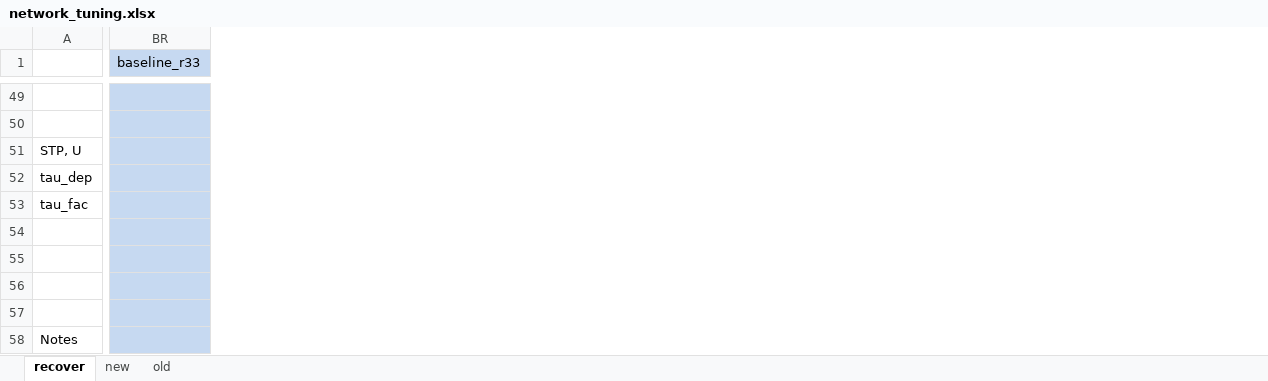
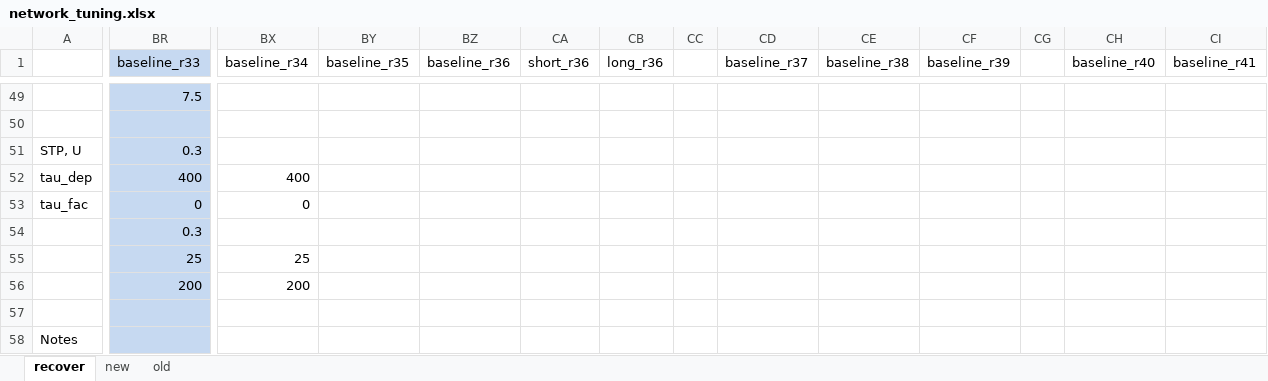
Before and after one commit to chenziao/M1ten_thousand, an Excel workbook: Analysis/network_tuning.xlsx, sheet recover, drawn as a sheet; only a part is shown, gaps mark what is left out; values as stored, in another font and other column widths than the file's, no borders; the diff covers the shown part only; the diff names each change by its address in the sheet, - before the commit and + after, or states it on an @@ line.

```diff
--- a/Analysis/network_tuning.xlsx (sheet recover)
+++ b/Analysis/network_tuning.xlsx (sheet recover)
+column BX (baseline_r34), rows 52-56: 400 | 0 |  | 25 | 200
+column BY (baseline_r35), empty
+column BZ (baseline_r36), empty
+column CA (short_r36), empty
+column CB (long_r36), empty
+column CC, empty
+column CD (baseline_r37), empty
+column CE (baseline_r38), empty
+column CF (baseline_r39), empty
+column CG, empty
+column CH (baseline_r40), empty
+column CI (baseline_r41), empty
-BR49 (baseline_r33): (empty)
+BR49 (baseline_r33): 7.5
-BR51 (baseline_r33): (empty)
+BR51 (baseline_r33): 0.3
-BR52 (baseline_r33): (empty)
+BR52 (baseline_r33): 400
-BR53 (baseline_r33): (empty)
+BR53 (baseline_r33): 0
-BR54 (baseline_r33): (empty)
+BR54 (baseline_r33): 0.3
-BR55 (baseline_r33): (empty)
+BR55 (baseline_r33): 25
-BR56 (baseline_r33): (empty)
+BR56 (baseline_r33): 200
```
Also changed, not shown: 4 added columns and 25 edited cells elsewhere in this sheet, 21 other files.
